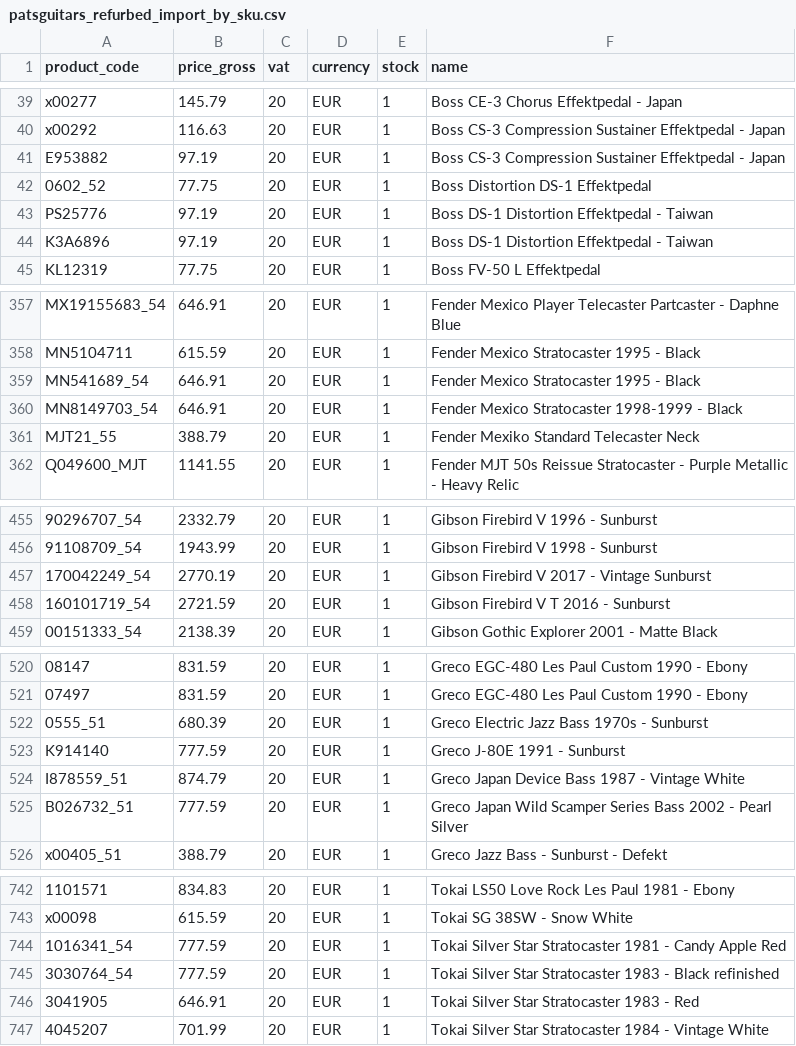
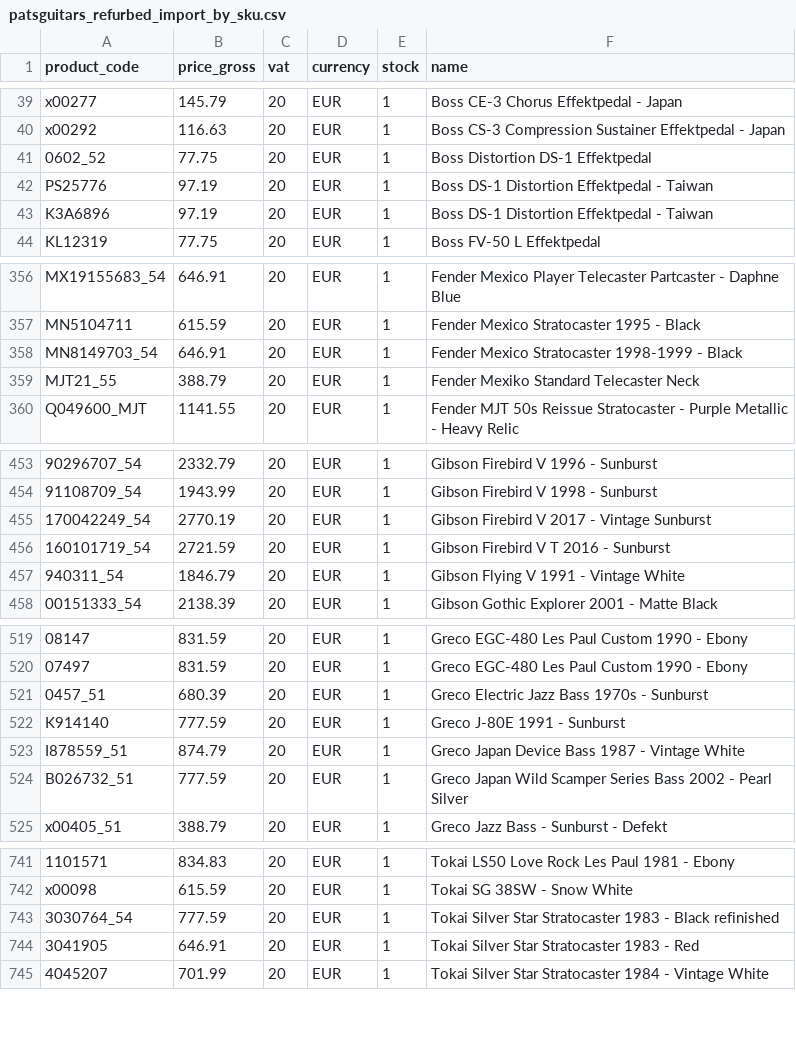
Before and after one commit to brendanrefurbed/supplier-feeds-public, a CSV file: patsguitars_refurbed_import_by_sku.csv, drawn as a sheet; only a part is shown, gaps mark what is left out; removed rows and columns are numbered as before the commit, all else as after; the diff names each change by its address in the sheet, - before the commit and + after, or states it on an @@ line.

```diff
--- a/patsguitars_refurbed_import_by_sku.csv
+++ b/patsguitars_refurbed_import_by_sku.csv
-row 41: E953882 | 97.19 | 20 | EUR | 1 | Boss CS-3 Compression Sustainer Effektpedal - Japan
-row 359: MN541689_54 | 646.91 | 20 | EUR | 1 | Fender Mexico Stratocaster 1995 - Black
+row 457: 940311_54 | 1846.79 | 20 | EUR | 1 | Gibson Flying V 1991 - Vintage White
-A521 (product_code): 0555_51
+A521 (product_code): 0457_51
-row 744: 1016341_54 | 777.59 | 20 | EUR | 1 | Tokai Silver Star Stratocaster 1981 - Candy Apple Red
```
Also changed, not shown: patsguitars_refurbed_import.csv.
